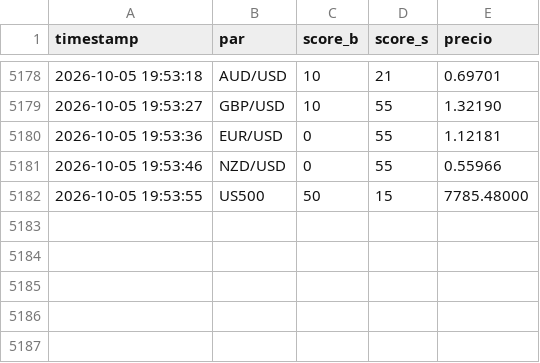
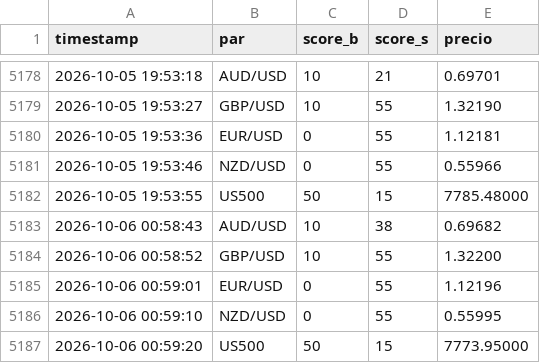
Before and after one commit to lokhrafa/TriviumDashboard, a CSV file: data/score_history.csv, drawn as a sheet; only a part is shown, gaps mark what is left out.

```diff
--- a/data/score_history.csv
+++ b/data/score_history.csv
@@ -5182 +5182,6 @@ timestamp,par,score_b,score_s,precio
 2026-10-05 19:53:55,US500,50,15,7785.48000
+2026-10-06 00:58:43,AUD/USD,10,38,0.69682
+2026-10-06 00:58:52,GBP/USD,10,55,1.32200
+2026-10-06 00:59:01,EUR/USD,0,55,1.12196
+2026-10-06 00:59:10,NZD/USD,0,55,0.55995
+2026-10-06 00:59:20,US500,50,15,7773.95000
```
Also changed, not shown: data/ohlc_audusd.csv, data/ohlc_eurusd.csv, 3 other files.
